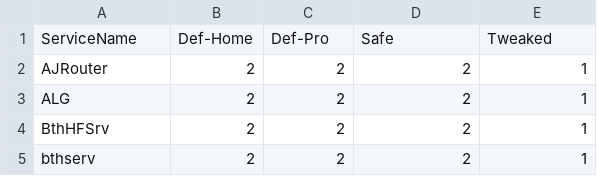
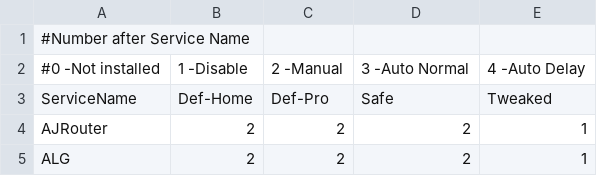
Before and after one commit to madbomb122/BlackViperScript, a CSV file: BlackViper.csv, drawn as a sheet; only a part is shown; the shorter side is filled out with more unchanged rows; the diff names each change by its address in the sheet, - before the commit and + after, or states it on an @@ line.

Commit message:
Update BlackViper.csv

```diff
--- a/BlackViper.csv
+++ b/BlackViper.csv
+row 1: #Number after Service Name
+row 2: #0 -Not installed | 1 -Disable | 2 -Manual | 3 -Auto Normal | 4 -Auto Delay
```
